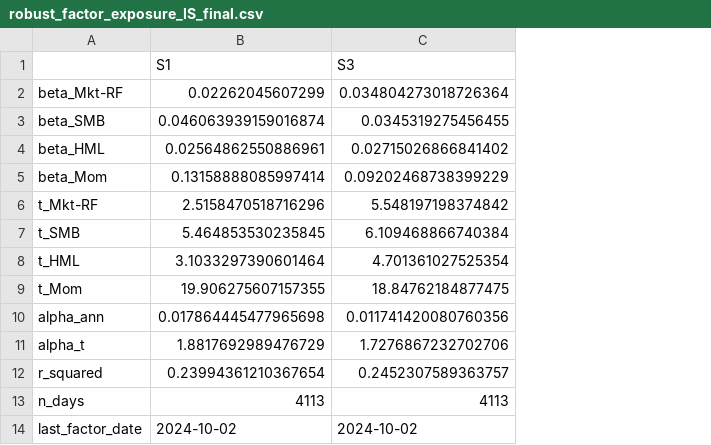
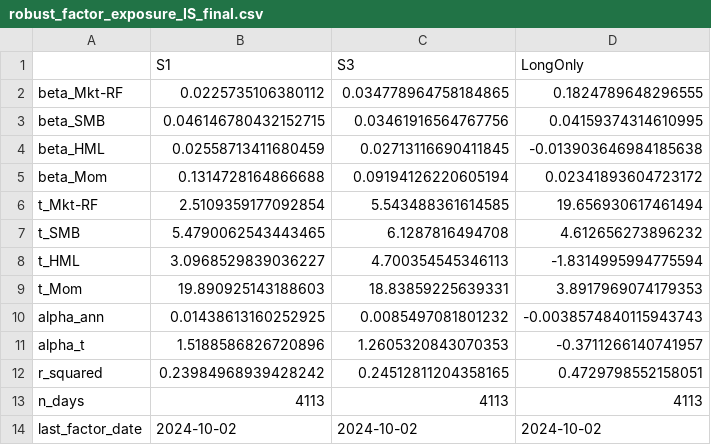
Before and after one commit to gabejsto-ops/GQH, a CSV file: results/robust_factor_exposure_IS_final.csv, drawn as a sheet; the diff names each change by its address in the sheet, - before the commit and + after, or states it on an @@ line.

```diff
--- a/results/robust_factor_exposure_IS_final.csv
+++ b/results/robust_factor_exposure_IS_final.csv
+column D (LongOnly), rows 2-14: 0.1824789648296555 | 0.04159374314610995 | -0.013903646984185638 | 0.02341893604723172 | 19.656930617461494 | 4.612656273896232 | -1.8314995994775594 | 3.8917969074179353 | -0.0038574840115943743 | -0.3711266140741957 | 0.4729798552158051 | 4113 | 2024-10-02
-B2 (S1): 0.02262045607299
+B2 (S1): 0.0225735106380112
-C2 (S3): 0.034804273018726364
+C2 (S3): 0.034778964758184865
-B3 (S1): 0.046063939159016874
+B3 (S1): 0.046146780432152715
-C3 (S3): 0.0345319275456455
+C3 (S3): 0.03461916564767756
-B4 (S1): 0.02564862550886961
+B4 (S1): 0.02558713411680459
-C4 (S3): 0.02715026866841402
+C4 (S3): 0.02713116690411845
-B5 (S1): 0.13158888085997414
+B5 (S1): 0.1314728164866688
-C5 (S3): 0.09202468738399229
+C5 (S3): 0.09194126220605194
-B6 (S1): 2.5158470518716296
+B6 (S1): 2.5109359177092854
-C6 (S3): 5.548197198374842
+C6 (S3): 5.543488361614585
-B7 (S1): 5.464853530235845
+B7 (S1): 5.4790062543443465
-C7 (S3): 6.109468866740384
+C7 (S3): 6.1287816494708
-B8 (S1): 3.1033297390601464
+B8 (S1): 3.0968529839036227
-C8 (S3): 4.701361027525354
+C8 (S3): 4.700354545346113
-B9 (S1): 19.906275607157355
+B9 (S1): 19.890925143188603
-C9 (S3): 18.84762184877475
+C9 (S3): 18.83859225639331
-B10 (S1): 0.017864445477965698
+B10 (S1): 0.01438613160252925
-C10 (S3): 0.011741420080760356
+C10 (S3): 0.0085497081801232
-B11 (S1): 1.8817692989476729
+B11 (S1): 1.5188586826720896
-C11 (S3): 1.7276867232702706
+C11 (S3): 1.2605320843070353
-B12 (S1): 0.23994361210367654
+B12 (S1): 0.23984968939428242
-C12 (S3): 0.2452307589363757
+C12 (S3): 0.24512811204358165
```
Also changed, not shown: results/robust_by_year_IS_final.csv, results/robust_factor_exposure_OOS_final.csv, 37 other files.
